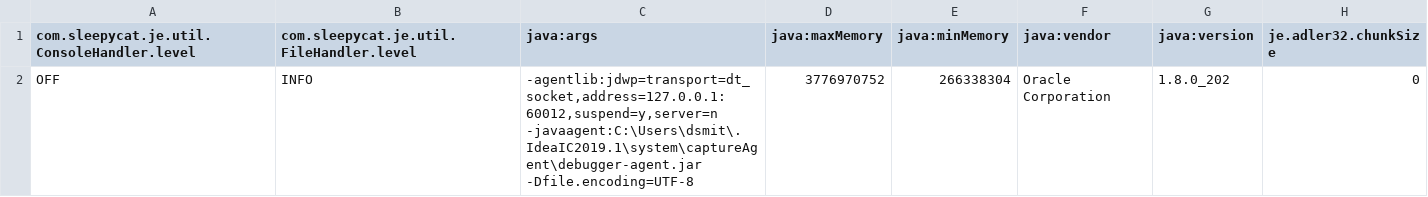
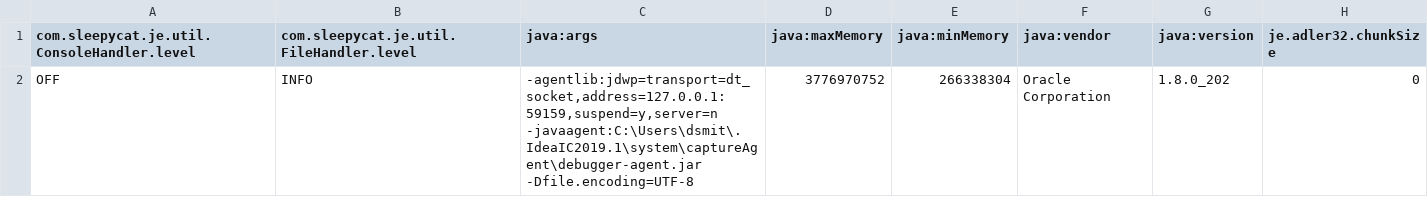
Before and after one commit to DavidSWorkingSpirit/crawler, a CSV file: src/main/resources/crawlerOpslag/frontier/je.config.csv, drawn as a sheet; only a part is shown; the diff names each change by its address in the sheet, - before the commit and + after, or states it on an @@ line.

```diff
--- a/src/main/resources/crawlerOpslag/frontier/je.config.csv
+++ b/src/main/resources/crawlerOpslag/frontier/je.config.csv
-C2 (java:args): -agentlib:jdwp=transport=dt_socket,address=127.0.0.1:60012,suspend=y,server=n -javaagent:C:\Users\dsmit\.IdeaIC2019.1\system\captureAgent\debugger-agent.jar -Dfile.encoding=UTF-8
+C2 (java:args): -agentlib:jdwp=transport=dt_socket,address=127.0.0.1:59159,suspend=y,server=n -javaagent:C:\Users\dsmit\.IdeaIC2019.1\system\captureAgent\debugger-agent.jar -Dfile.encoding=UTF-8
```
Also changed, not shown: src/main/resources/crawlerOpslag/frontier/je.stat.csv, 9 other files.
